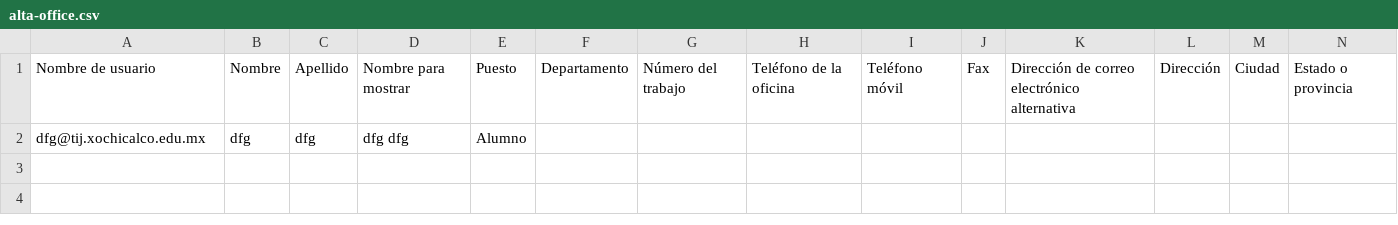
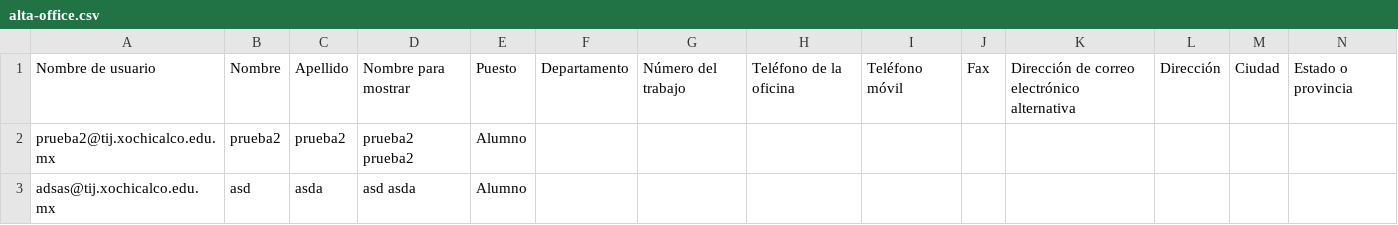
Before and after one commit to danielgr16/RegistroAlumnosX, a CSV file: alta-office.csv, drawn as a sheet; only a part is shown; removed rows and columns are numbered as before the commit, all else as after; rows hold the shown columns only; the diff names each change by its address in the sheet, - before the commit and + after, or states it on an @@ line.

Commit message:
Se agregó vista previa de alumnos de moodle y offce

```diff
--- a/alta-office.csv
+++ b/alta-office.csv
-row 2: dfg@tij.xochicalco.edu.mx | dfg | dfg | dfg dfg | Alumno
+row 2: prueba2@tij.xochicalco.edu.mx | prueba2 | prueba2 | prueba2 prueba2 | Alumno
+row 3: adsas@tij.xochicalco.edu.mx | asd | asda | asd asda | Alumno
```
Also changed, not shown: 3 other files.
